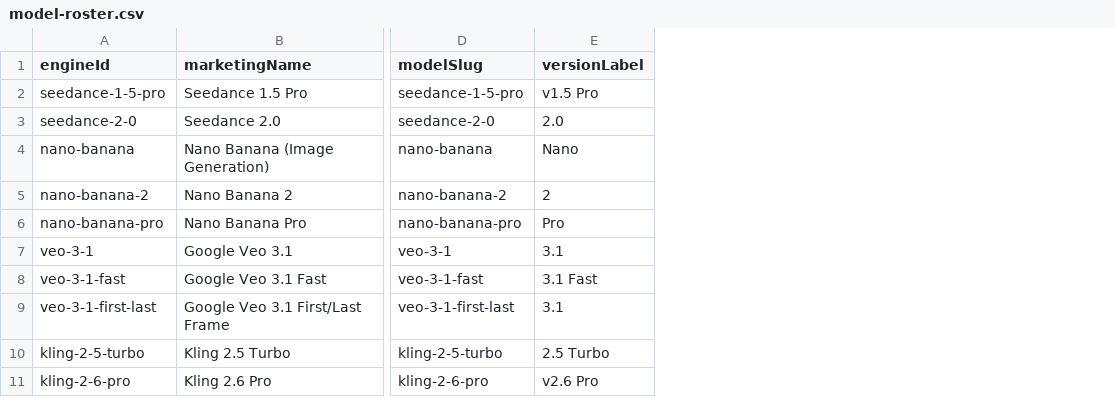
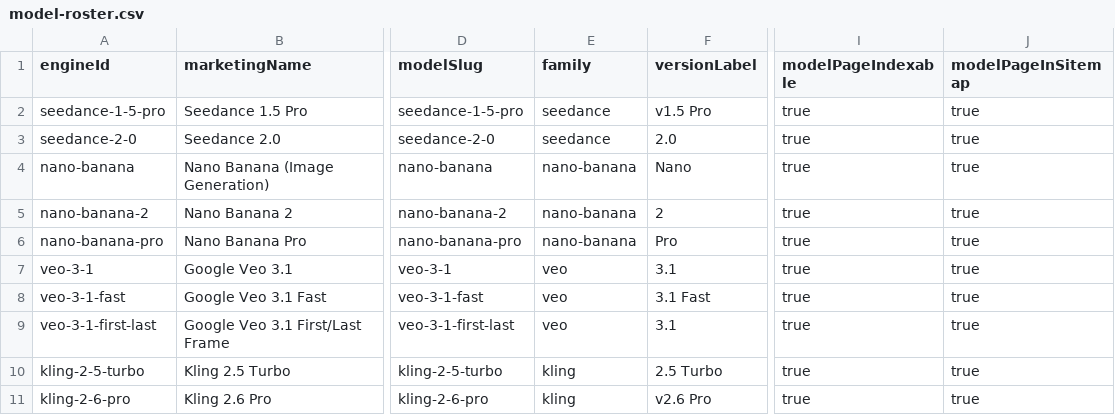
Before and after one commit to camgraphe/MaxVideoAi, a CSV file: docs/model-roster.csv, drawn as a sheet; only a part is shown, gaps mark what is left out; the diff names each change by its address in the sheet, - before the commit and + after, or states it on an @@ line.

Commit message:
Automate model launch publication controls

```diff
--- a/docs/model-roster.csv
+++ b/docs/model-roster.csv
+column E (family), rows 2-11: seedance | seedance | nano-banana | nano-banana | nano-banana | veo | veo | veo | kling | kling
+column I (modelPageIndexable), rows 2-11: all true
+column J (modelPageInSitemap), rows 2-11: all true
```
Also changed, not shown: 33 other files.
